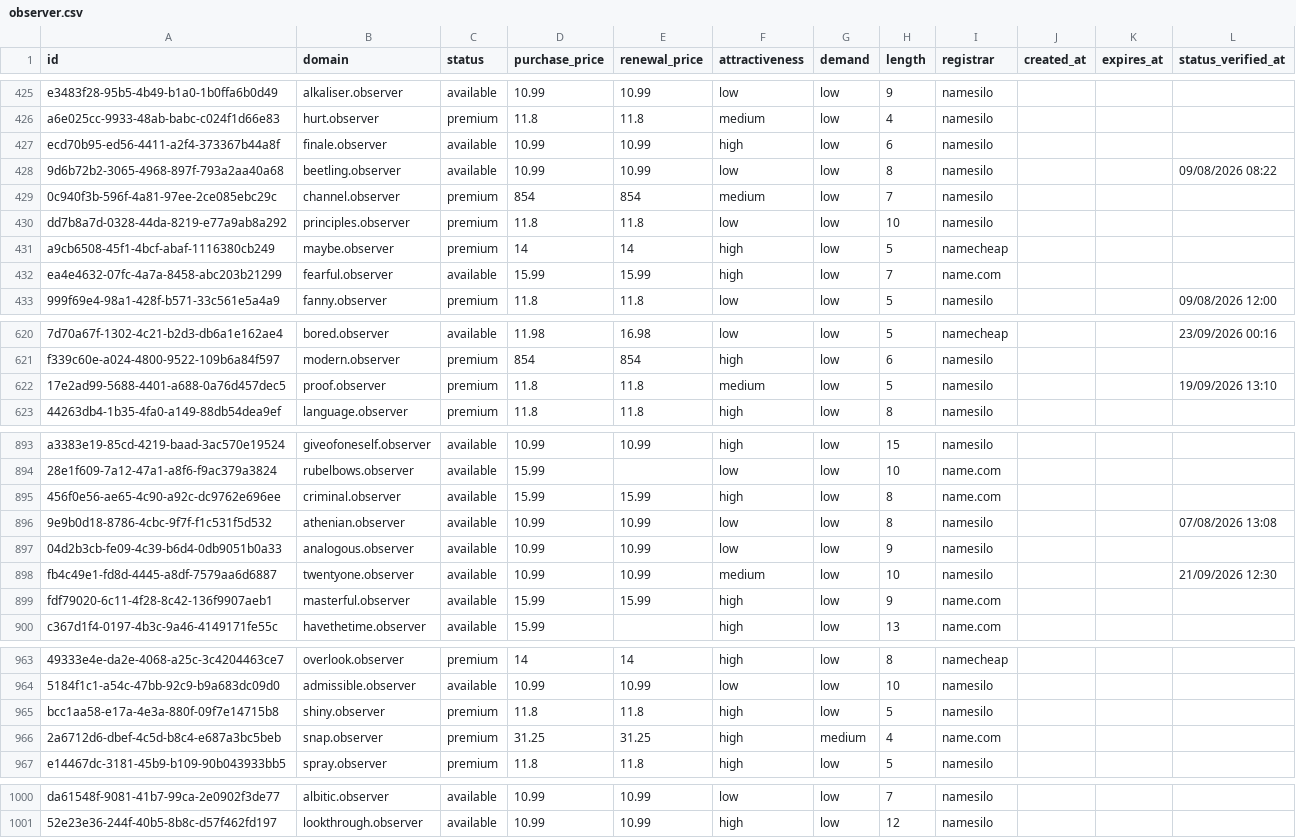
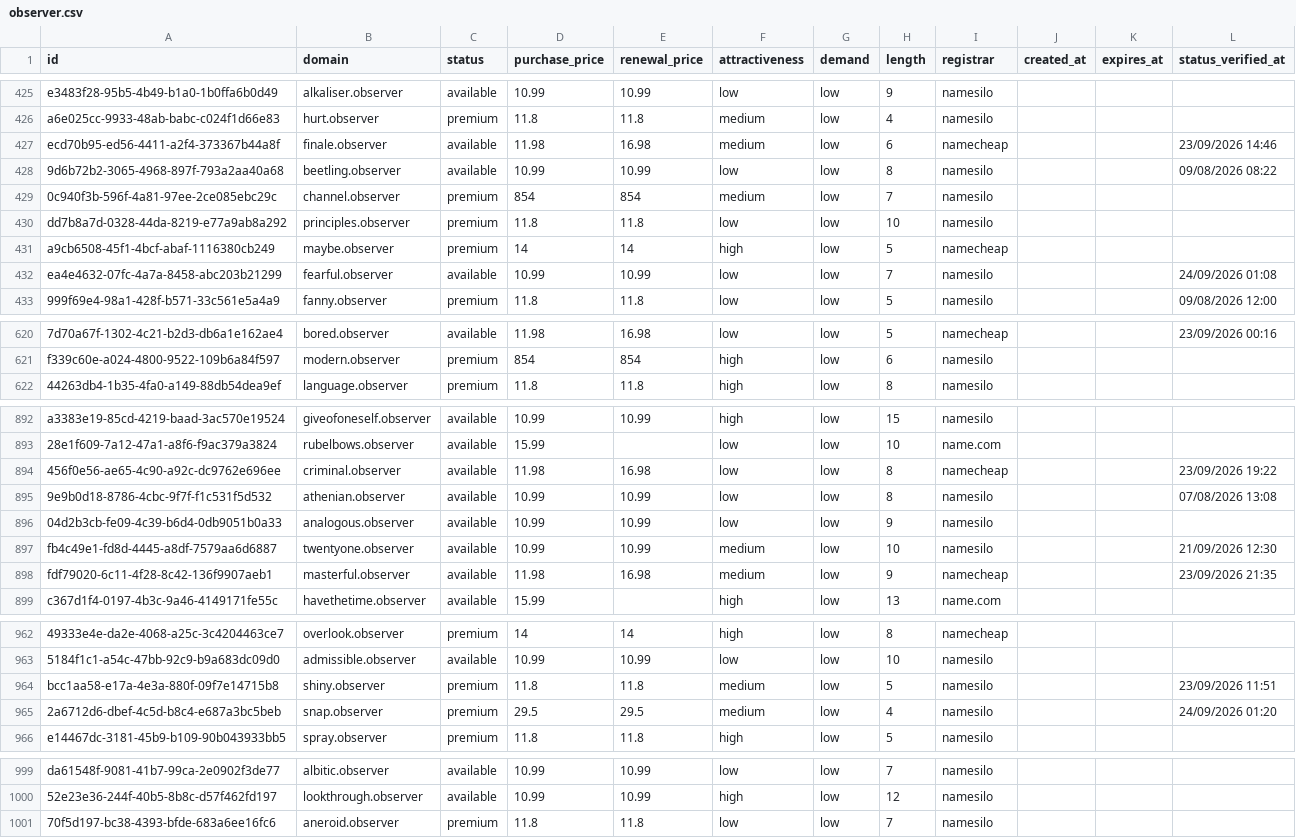
Before and after one commit to UniqueDomains/observer-oneword-domains, a CSV file: observer.csv, drawn as a sheet; only a part is shown, gaps mark what is left out; removed rows and columns are numbered as before the commit, all else as after; the diff covers the shown part only; the diff names each change by its address in the sheet, - before the commit and + after, or states it on an @@ line.

Commit message:
Domains update

```diff
--- a/observer.csv
+++ b/observer.csv
-D427 (purchase_price): 10.99
+D427 (purchase_price): 11.98
-E427 (renewal_price): 10.99
+E427 (renewal_price): 16.98
-F427 (attractiveness): high
+F427 (attractiveness): medium
-I427 (registrar): namesilo
+I427 (registrar): namecheap
-L427 (status_verified_at): (empty)
+L427 (status_verified_at): 23/09/2026 14:46
-D432 (purchase_price): 15.99
+D432 (purchase_price): 10.99
-E432 (renewal_price): 15.99
+E432 (renewal_price): 10.99
-F432 (attractiveness): high
+F432 (attractiveness): low
-I432 (registrar): name.com
+I432 (registrar): namesilo
-L432 (status_verified_at): (empty)
+L432 (status_verified_at): 24/09/2026 01:08
-row 622: 17e2ad99-5688-4401-a688-0a76d457dec5 | proof.observer | premium | 11.8 | 11.8 | medium | low | 5 | namesilo |  |  | 19/09/2026 13:10
-D894 (purchase_price): 15.99
+D894 (purchase_price): 11.98
-E894 (renewal_price): 15.99
+E894 (renewal_price): 16.98
-F894 (attractiveness): high
+F894 (attractiveness): low
-I894 (registrar): name.com
+I894 (registrar): namecheap
-L894 (status_verified_at): (empty)
+L894 (status_verified_at): 23/09/2026 19:22
-D898 (purchase_price): 15.99
+D898 (purchase_price): 11.98
-E898 (renewal_price): 15.99
+E898 (renewal_price): 16.98
-F898 (attractiveness): high
+F898 (attractiveness): medium
-I898 (registrar): name.com
+I898 (registrar): namecheap
-L898 (status_verified_at): (empty)
+L898 (status_verified_at): 23/09/2026 21:35
-F964:F965 (attractiveness): high
+F964:F965 (attractiveness): medium
-L964 (status_verified_at): (empty)
+L964 (status_verified_at): 23/09/2026 11:51
-D965 (purchase_price): 31.25
+D965 (purchase_price): 29.5
-E965 (renewal_price): 31.25
+E965 (renewal_price): 29.5
-G965 (demand): medium
+G965 (demand): low
-I965 (registrar): name.com
+I965 (registrar): namesilo
-L965 (status_verified_at): (empty)
+L965 (status_verified_at): 24/09/2026 01:20
+row 1001: 70f5d197-bc38-4393-bfde-683a6ee16fc6 | aneroid.observer | premium | 11.8 | 11.8 | low | low | 7 | namesilo
```
Also changed, not shown: 110 edited cells elsewhere in this file, 4 other files.
